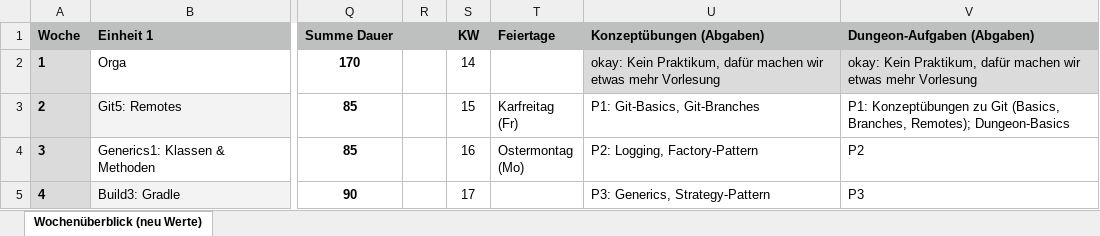
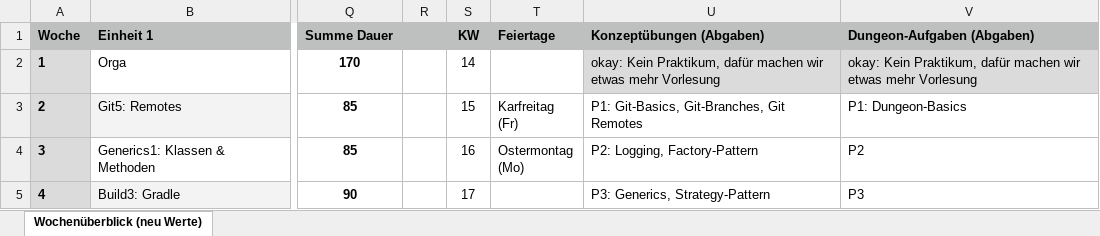
Before and after one commit to Programmiermethoden-CampusMinden/Prog2-Lecture, an Excel workbook: planung_pm.xlsx, sheet Wochenüberblick (neu Werte), drawn as a sheet; only a part is shown, gaps mark what is left out; values as stored, in another font and other column widths than the file's, no borders; charts and pictures and conditional formats not drawn; the diff names each change by its address in the sheet, - before the commit and + after, or states it on an @@ line.

Commit message:
update planung

```diff
--- a/planung_pm.xlsx (sheet Wochenüberblick (neu Werte))
+++ b/planung_pm.xlsx (sheet Wochenüberblick (neu Werte))
-U3 (Konzeptübungen (Abgaben)): P1: Git-Basics, Git-Branches
+U3 (Konzeptübungen (Abgaben)): P1: Git-Basics, Git-Branches, Git Remotes
-V3 (Dungeon-Aufgaben (Abgaben)): P1: Konzeptübungen zu Git (Basics, Branches, Remotes); Dungeon-Basics
+V3 (Dungeon-Aufgaben (Abgaben)): P1: Dungeon-Basics
```
